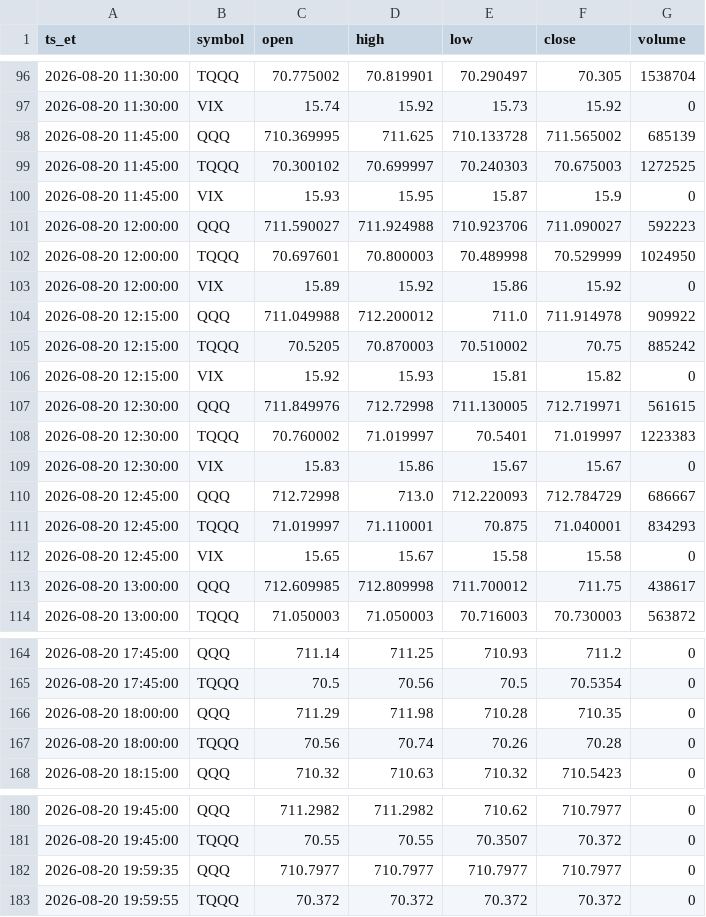
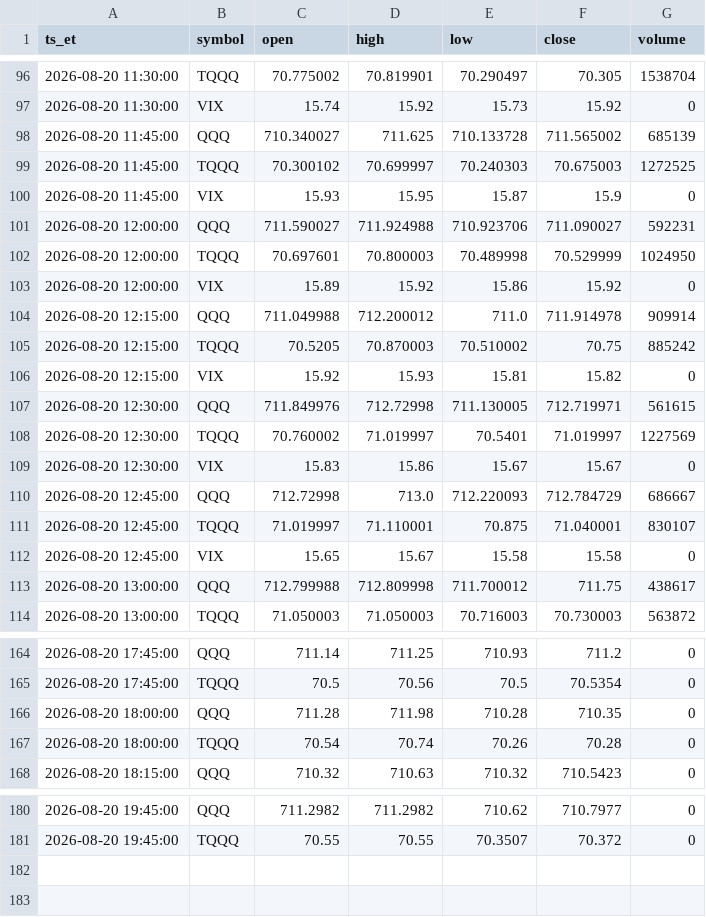
Before and after one commit to fjin5144-netizen/reef-research, a CSV file: data/intraday/2026-08-20.csv, drawn as a sheet; only a part is shown, gaps mark what is left out; the diff covers the shown part only.

```diff
--- a/data/intraday/2026-08-20.csv
+++ b/data/intraday/2026-08-20.csv
@@ -97,9 +97,9 @@ ts_et,symbol,open,high,low,close,volume
 2026-08-20 11:30:00,VIX,15.74,15.92,15.73,15.92,0
-2026-08-20 11:45:00,QQQ,710.369995,711.625,710.133728,711.565002,685139
+2026-08-20 11:45:00,QQQ,710.340027,711.625,710.133728,711.565002,685139
 2026-08-20 11:45:00,TQQQ,70.300102,70.699997,70.240303,70.675003,1272525
 2026-08-20 11:45:00,VIX,15.93,15.95,15.87,15.9,0
-2026-08-20 12:00:00,QQQ,711.590027,711.924988,710.923706,711.090027,592223
+2026-08-20 12:00:00,QQQ,711.590027,711.924988,710.923706,711.090027,592231
 2026-08-20 12:00:00,TQQQ,70.697601,70.800003,70.489998,70.529999,1024950
 2026-08-20 12:00:00,VIX,15.89,15.92,15.86,15.92,0
-2026-08-20 12:15:00,QQQ,711.049988,712.200012,711.0,711.914978,909922
+2026-08-20 12:15:00,QQQ,711.049988,712.200012,711.0,711.914978,909914
 2026-08-20 12:15:00,TQQQ,70.5205,70.870003,70.510002,70.75,885242
@@ -107,8 +107,8 @@ ts_et,symbol,open,high,low,close,volume
 2026-08-20 12:30:00,QQQ,711.849976,712.72998,711.130005,712.719971,561615
-2026-08-20 12:30:00,TQQQ,70.760002,71.019997,70.5401,71.019997,1223383
+2026-08-20 12:30:00,TQQQ,70.760002,71.019997,70.5401,71.019997,1227569
 2026-08-20 12:30:00,VIX,15.83,15.86,15.67,15.67,0
 2026-08-20 12:45:00,QQQ,712.72998,713.0,712.220093,712.784729,686667
-2026-08-20 12:45:00,TQQQ,71.019997,71.110001,70.875,71.040001,834293
+2026-08-20 12:45:00,TQQQ,71.019997,71.110001,70.875,71.040001,830107
 2026-08-20 12:45:00,VIX,15.65,15.67,15.58,15.58,0
-2026-08-20 13:00:00,QQQ,712.609985,712.809998,711.700012,711.75,438617
+2026-08-20 13:00:00,QQQ,712.799988,712.809998,711.700012,711.75,438617
 2026-08-20 13:00:00,TQQQ,71.050003,71.050003,70.716003,70.730003,563872
@@ -165,4 +165,4 @@ ts_et,symbol,open,high,low,close,volume
 2026-08-20 17:45:00,TQQQ,70.5,70.56,70.5,70.5354,0
-2026-08-20 18:00:00,QQQ,711.29,711.98,710.28,710.35,0
-2026-08-20 18:00:00,TQQQ,70.56,70.74,70.26,70.28,0
+2026-08-20 18:00:00,QQQ,711.28,711.98,710.28,710.35,0
+2026-08-20 18:00:00,TQQQ,70.54,70.74,70.26,70.28,0
 2026-08-20 18:15:00,QQQ,710.32,710.63,710.32,710.5423,0
@@ -181,3 +181 @@ ts_et,symbol,open,high,low,close,volume
 2026-08-20 19:45:00,TQQQ,70.55,70.55,70.3507,70.372,0
-2026-08-20 19:59:35,QQQ,710.7977,710.7977,710.7977,710.7977,0
-2026-08-20 19:59:55,TQQQ,70.372,70.372,70.372,70.372,0
```
Also changed, not shown: 12 edited cells elsewhere in this file, data/daily.csv, 6 other files.
